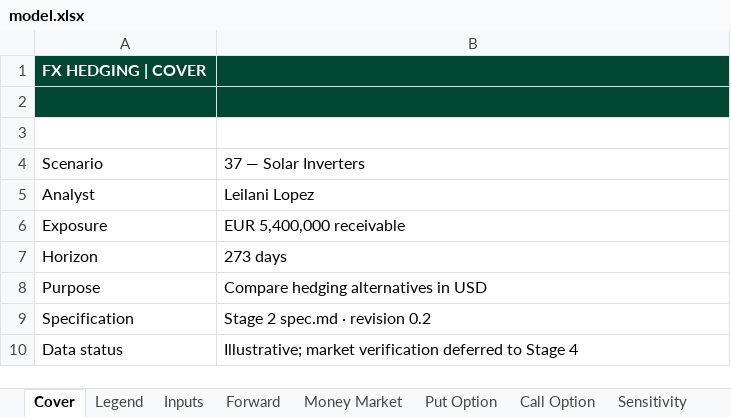
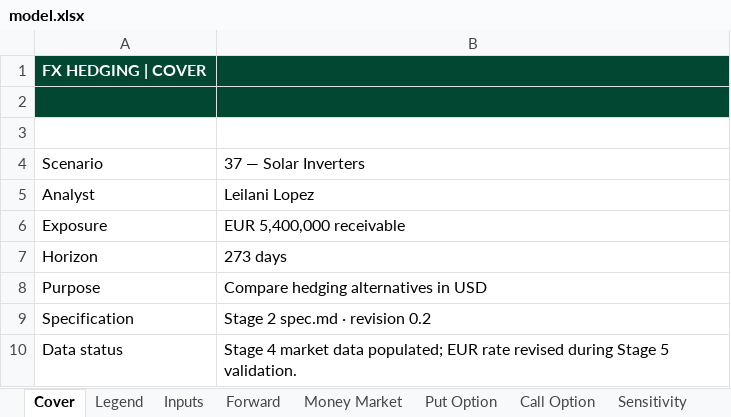
Before and after one commit to leilanii-lopezz/Leilani-lopez, an Excel workbook: capabilities/fx-hedging/model.xlsx, sheet Cover, drawn as a sheet; values as stored, in another font and other column widths than the file's, no borders; the diff names each change by its address in the sheet, - before the commit and + after, or states it on an @@ line.

```diff
--- a/capabilities/fx-hedging/model.xlsx (sheet Cover)
+++ b/capabilities/fx-hedging/model.xlsx (sheet Cover)
-B10: Illustrative; market verification deferred to Stage 4
+B10: Stage 4 market data populated; EUR rate revised during Stage 5 validation.
```
Also changed, not shown: sheet Sensitivity, sheet Inputs, sheet Money Market, sheet Notes, sheet Checks, formulas that keep their value, charts or pictures.
